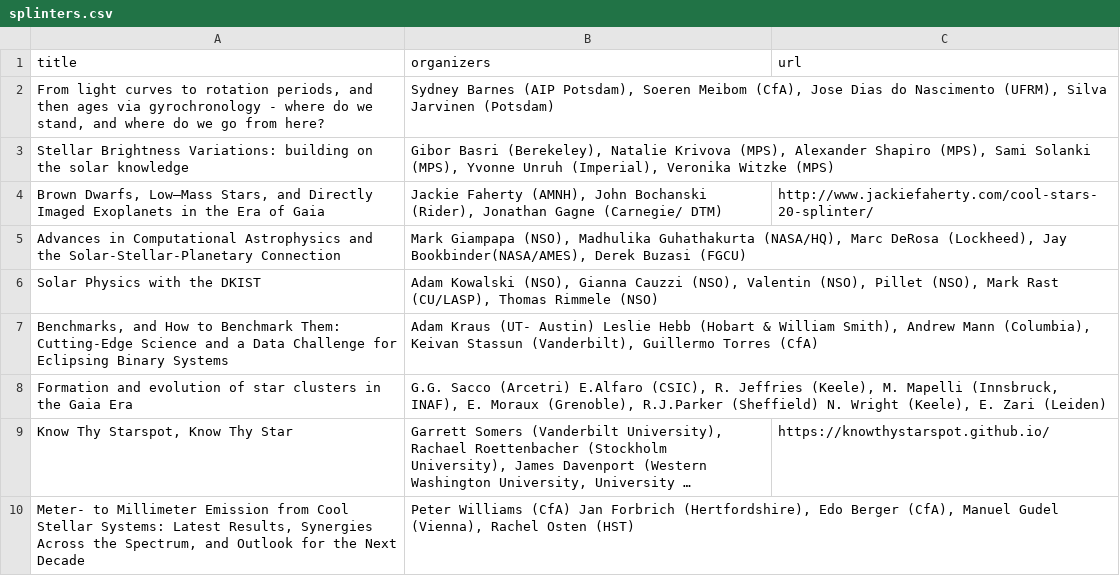
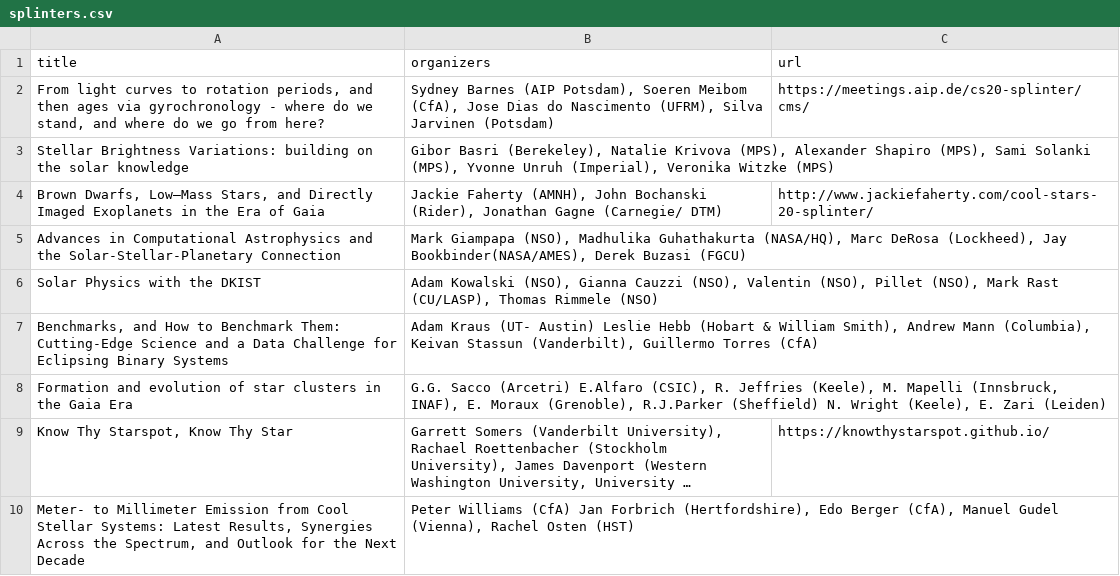
Before and after one commit to ctheissen/cs22website, a CSV file: data/splinters.csv, drawn as a sheet; long unchanged cells end in ….

```diff
--- a/data/splinters.csv
+++ b/data/splinters.csv
@@ -1,3 +1,3 @@
 title;organizers;url
-From light curves to rotation periods, and then ages via gyrochronology - where do we stand, and where do we go from here?; Sydney Barnes (AIP Potsdam), Soeren Meibom (CfA), Jose Dias do Nascimento (UFRM), Silva Jarvinen (Potsdam);""
+From light curves to rotation periods, and then ages via gyrochronology - where do we stand, and where do we go from here?; Sydney Barnes (AIP Potsdam), Soeren Meibom (CfA), Jose Dias do Nascimento (UFRM), Silva Jarvinen (Potsdam);"https://meetings.aip.de/cs20-splinter/cms/"
 Stellar Brightness Variations: building on the solar knowledge;Gibor Basri (Berekeley), Natalie Krivova (MPS), Alexander Shapiro (MPS), Sami Solanki (MPS), Yvonne Unruh (Imperial), Veronika Witzke (MPS);""
```
Also changed, not shown: 3 other files.
